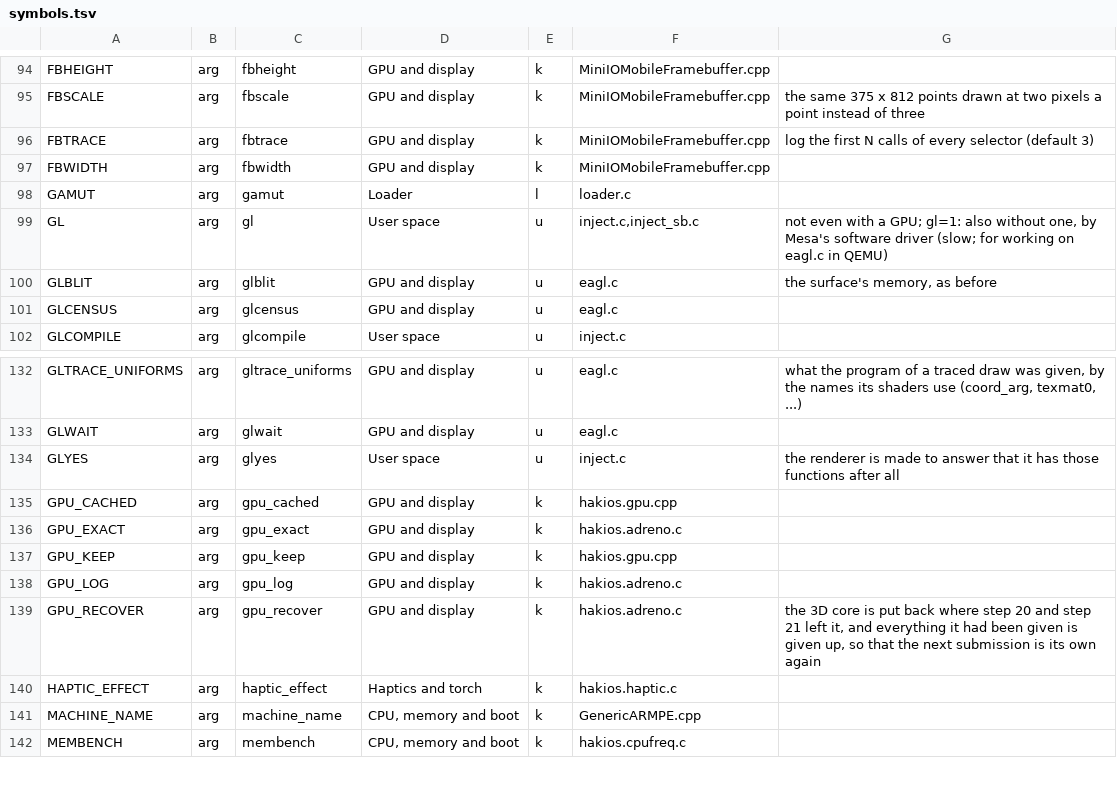
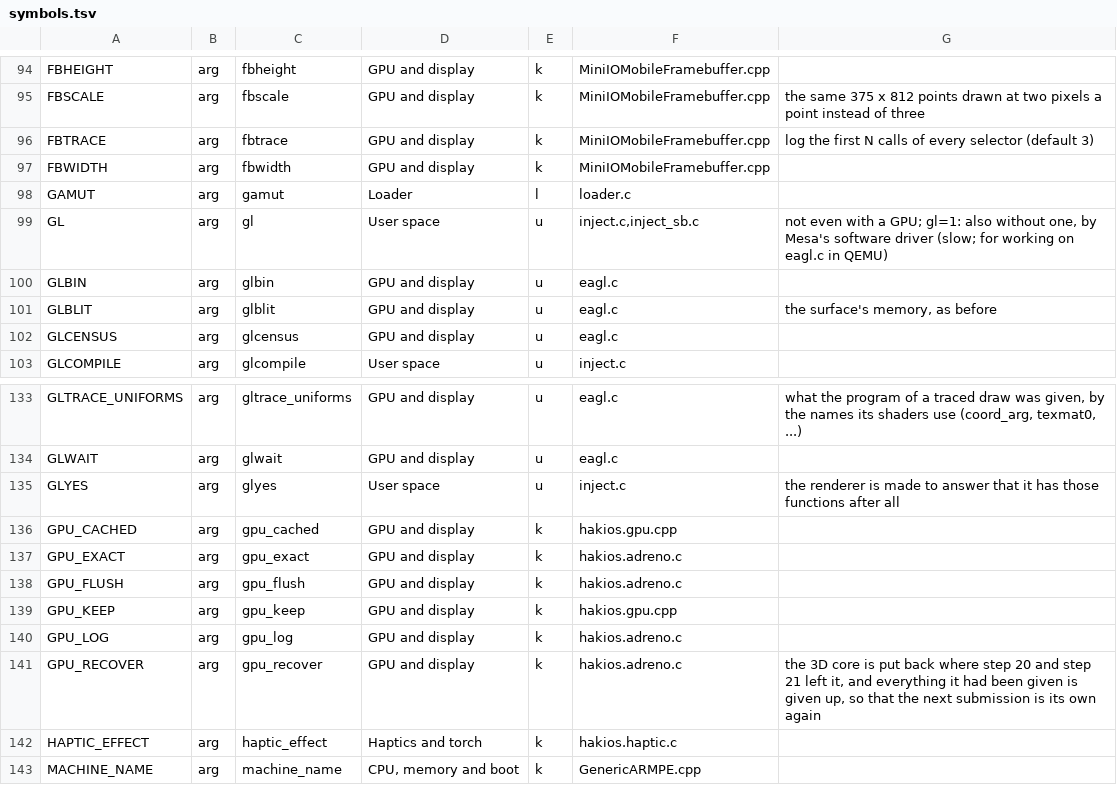
Before and after one commit to coldreset/hackios-mars, a TSV file: configs/symbols.tsv, drawn as a sheet; only a part is shown, gaps mark what is left out; the shorter side is filled out with more unchanged rows.

Commit message:
docs: the boot arguments and the driver list after tonight's switches

```diff
--- a/configs/symbols.tsv
+++ b/configs/symbols.tsv
@@ -99,2 +99,3 @@ GAMUT	arg	gamut	Loader	l	loader.c
 GL	arg	gl	User space	u	inject.c,inject_sb.c	not even with a GPU; gl=1: also without one, by Mesa's software driver (slow; for working on eagl.c in QEMU)
+GLBIN	arg	glbin	GPU and display	u	eagl.c	
 GLBLIT	arg	glblit	GPU and display	u	eagl.c	the surface's memory, as before
@@ -136,2 +137,3 @@ GPU_CACHED	arg	gpu_cached	GPU and display	k	hakios.gpu.cpp
 GPU_EXACT	arg	gpu_exact	GPU and display	k	hakios.adreno.c	
+GPU_FLUSH	arg	gpu_flush	GPU and display	k	hakios.adreno.c	
 GPU_KEEP	arg	gpu_keep	GPU and display	k	hakios.gpu.cpp	
```
Also changed, not shown: 3 other files.
